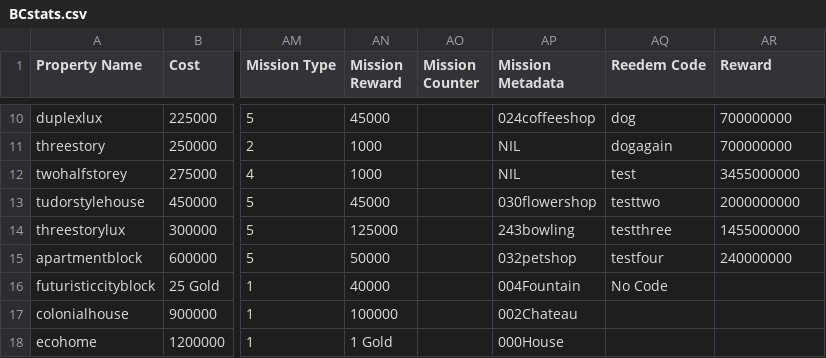
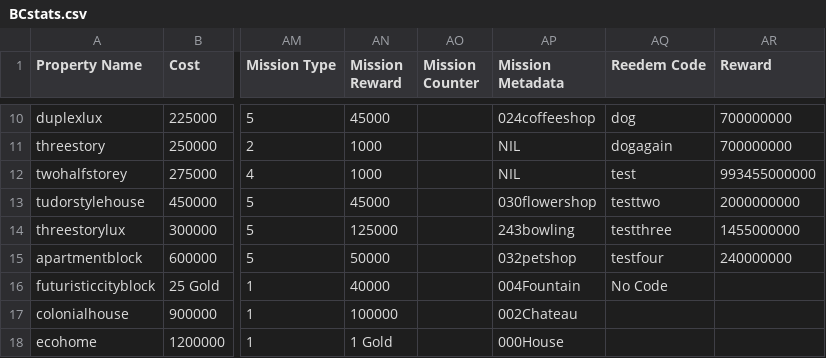
Before and after one commit to ValterSil/VSStudios, a CSV file: BCstats.csv, drawn as a sheet; only a part is shown, gaps mark what is left out; the diff names each change by its address in the sheet, - before the commit and + after, or states it on an @@ line.

Commit message:
Update BCstats.csv

```diff
--- a/BCstats.csv
+++ b/BCstats.csv
-AR12 (Reward): 3455000000
+AR12 (Reward): 993455000000
```
